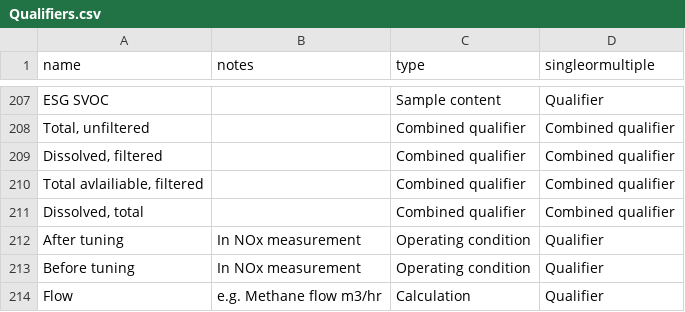
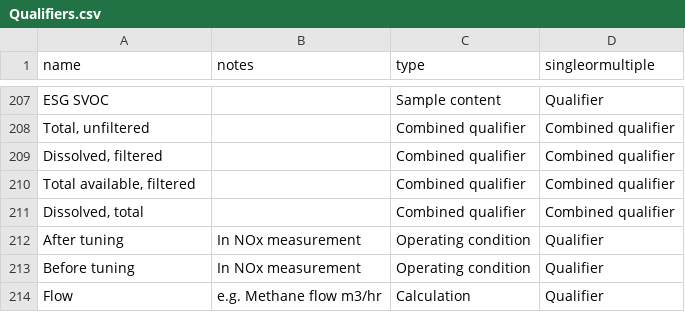
Before and after one commit to DEFRA/data-returns-data-exchange, a CSV file: src/main/resources/db/data/Qualifiers.csv, drawn as a sheet; only a part is shown, gaps mark what is left out.

Commit message:
Spelling fix in qualifiers

```diff
--- a/src/main/resources/db/data/Qualifiers.csv
+++ b/src/main/resources/db/data/Qualifiers.csv
@@ -209,3 +209,3 @@
 "Dissolved, filtered",,"Combined qualifier","Combined qualifier"
-"Total avlailiable, filtered",,"Combined qualifier","Combined qualifier"
+"Total available, filtered",,"Combined qualifier","Combined qualifier"
 "Dissolved, total",,"Combined qualifier","Combined qualifier"
```
